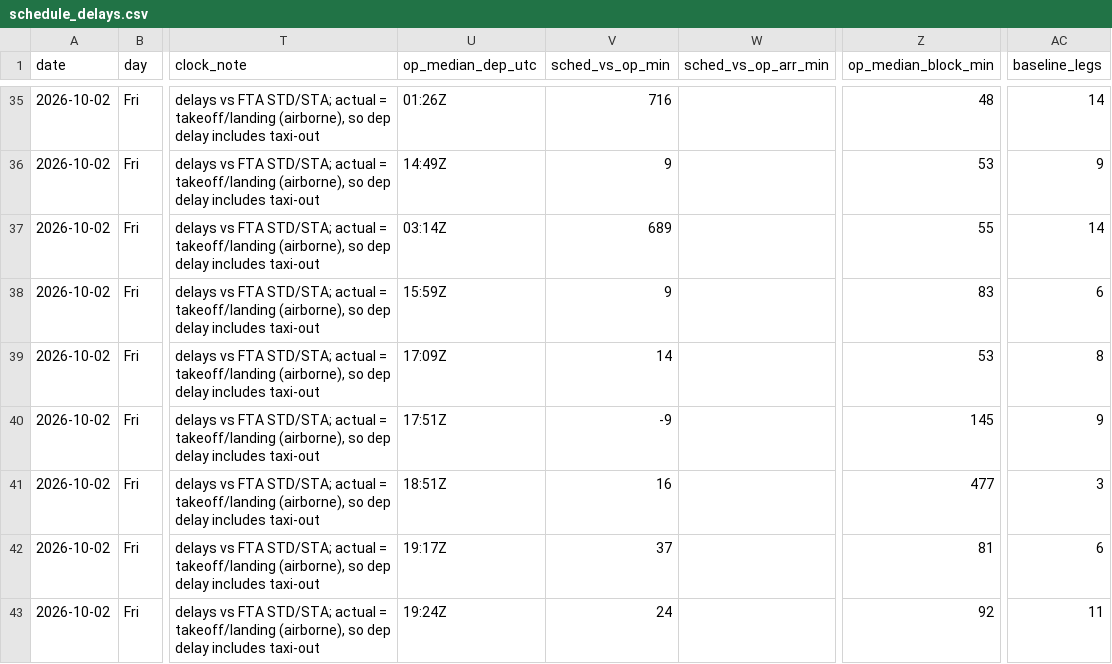
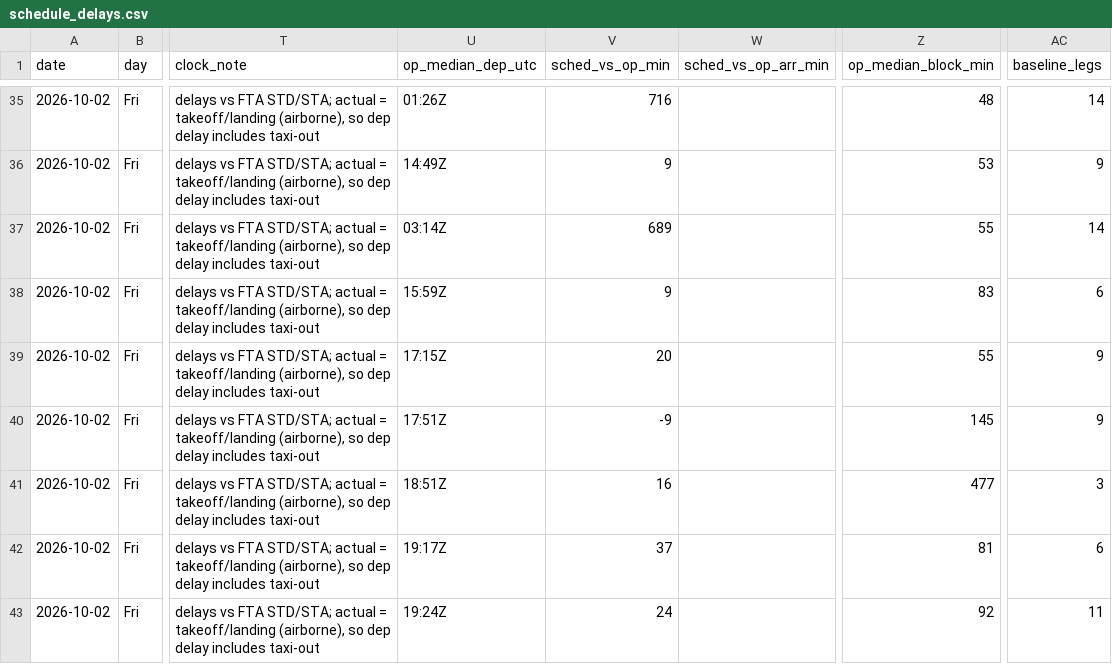
Before and after one commit to jonathanbyakagaba/FR24, a CSV file: UR OCTOBER 2026/schedule_delays.csv, drawn as a sheet; only a part is shown, gaps mark what is left out; the diff covers the shown part only; the diff names each change by its address in the sheet, - before the commit and + after, or states it on an @@ line.

```diff
--- a/UR OCTOBER 2026/schedule_delays.csv
+++ b/UR OCTOBER 2026/schedule_delays.csv
-U39 (op_median_dep_utc): 17:09Z
+U39 (op_median_dep_utc): 17:15Z
-V39 (sched_vs_op_min): 14
+V39 (sched_vs_op_min): 20
-Z39 (op_median_block_min): 53
+Z39 (op_median_block_min): 55
-AC39 (baseline_legs): 8
+AC39 (baseline_legs): 9
```
Also changed, not shown: 49 edited cells elsewhere in this file, UR OCTOBER 2026/punctuality.csv, 6 other files.
